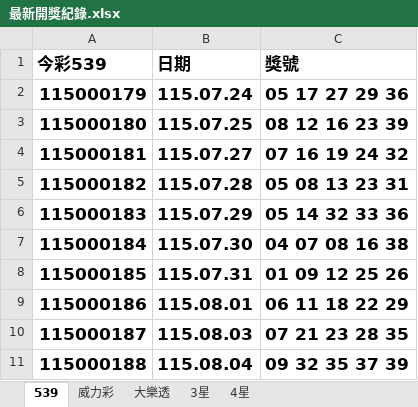
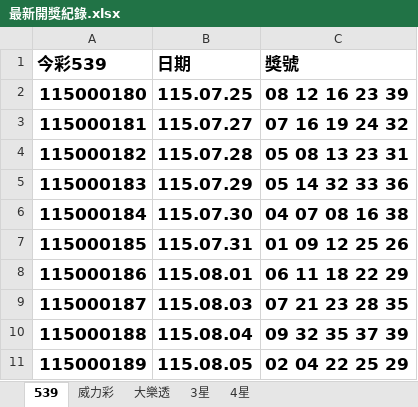
Before and after one commit to Tony-1943/taiwan-lottery, an Excel workbook: 最新開獎紀錄.xlsx, sheet 539, drawn as a sheet; values as stored, in another font and other column widths than the file's, no borders; table styles not drawn; removed rows and columns are numbered as before the commit, all else as after; the diff names each change by its address in the sheet, - before the commit and + after, or states it on an @@ line.

```diff
--- a/最新開獎紀錄.xlsx (sheet 539)
+++ b/最新開獎紀錄.xlsx (sheet 539)
-row 2: 115000179 | 115.07.24 | 05 17 27 29 36
+row 11: 115000189 | 115.08.05 | 02 04 22 25 29
```
Also changed, not shown: 3 other files.
